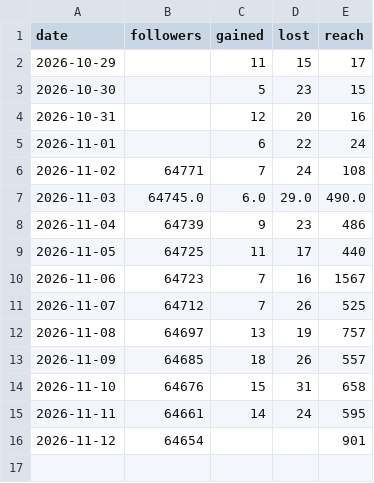
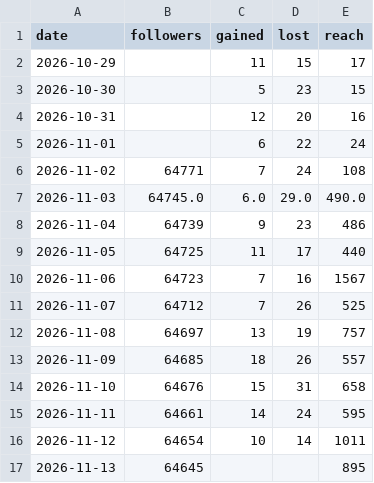
Before and after one commit to english-dya-media/english-dya-media, a CSV file: studio/growth/days.csv, drawn as a sheet.

```diff
--- a/studio/growth/days.csv
+++ b/studio/growth/days.csv
@@ -15,2 +15,3 @@ date,followers,gained,lost,reach
 2026-11-11,64661,14,24,595
-2026-11-12,64654,,,901
+2026-11-12,64654,10,14,1011
+2026-11-13,64645,,,895
```
Also changed, not shown: studio/growth/reels.csv, 1 other file.
